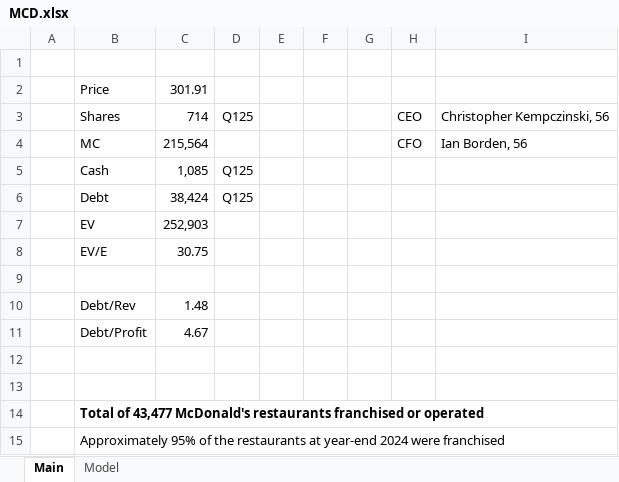
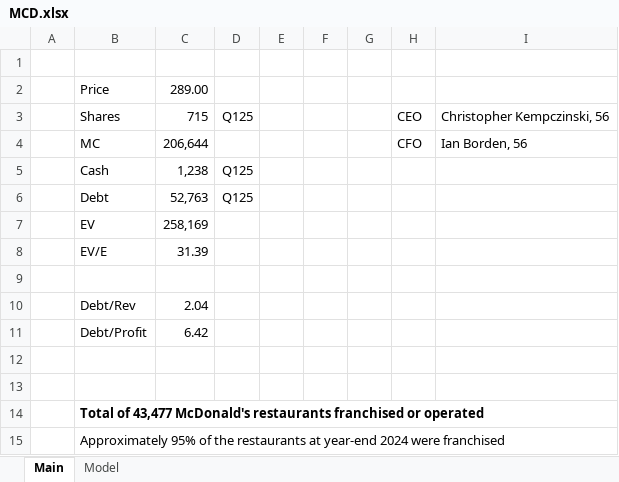
Before and after one commit to dmytroparkhomenko/financial-models, an Excel workbook: Models/MCD.xlsx, sheet Main, drawn as a sheet; only a part is shown; values as stored, in another font and other column widths than the file's, no borders; the diff names each change by its address in the sheet, - before the commit and + after, or states it on an @@ line.

```diff
--- a/Models/MCD.xlsx (sheet Main)
+++ b/Models/MCD.xlsx (sheet Main)
-C2: 301.91
+C2: 289.00
-C3: 714
+C3: 715
-C4: 215,564
+C4: 206,644
-C5: 1,085
+C5: 1,238
-C6: 38,424
+C6: 52,763
-C7: 252,903
+C7: 258,169
-C8: 30.75
+C8: 31.39
-C10: 1.48
+C10: 2.04
-C11: 4.67
+C11: 6.42
```
Also changed, not shown: sheet Model, Models/ABNB.xlsx, Models/F.xlsx, 4 other files.
